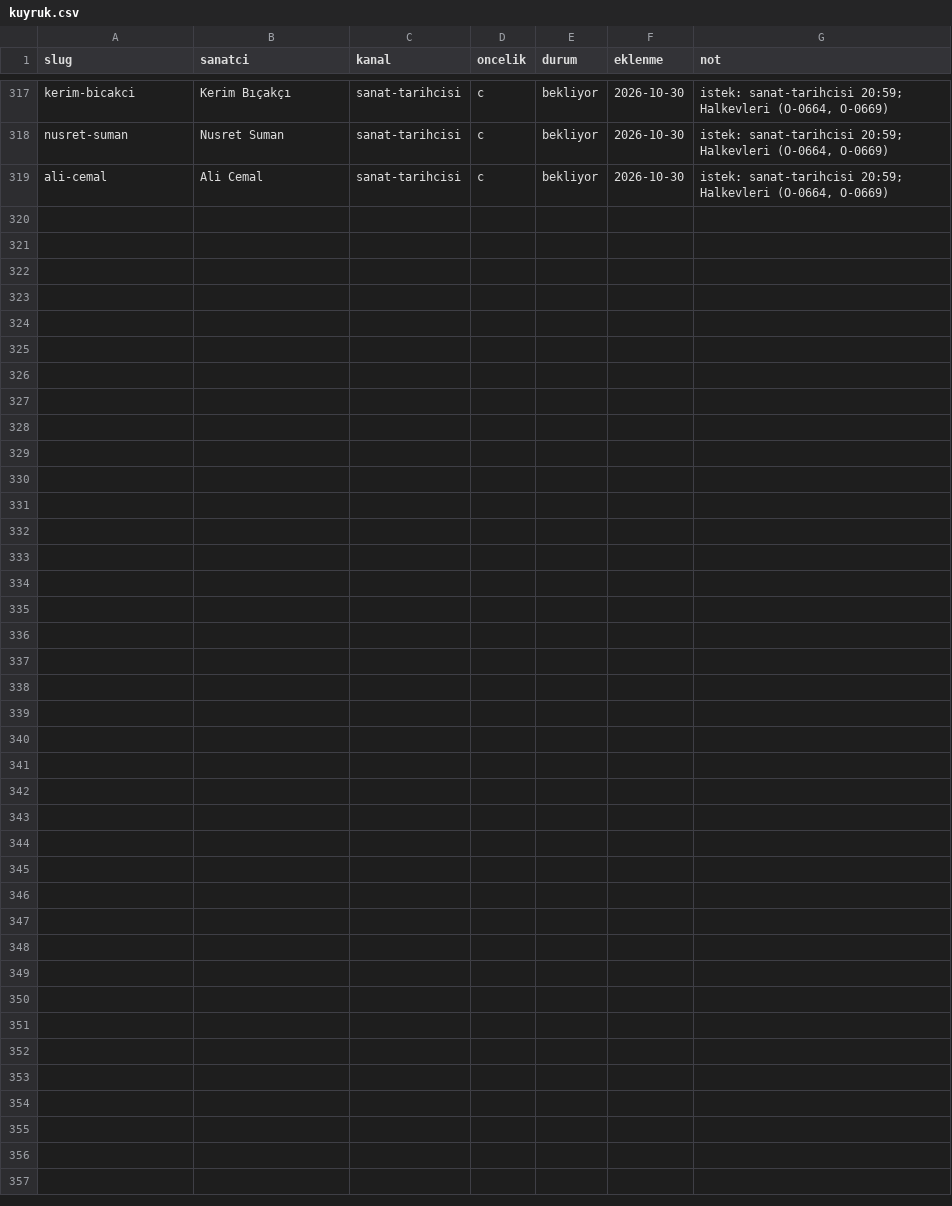
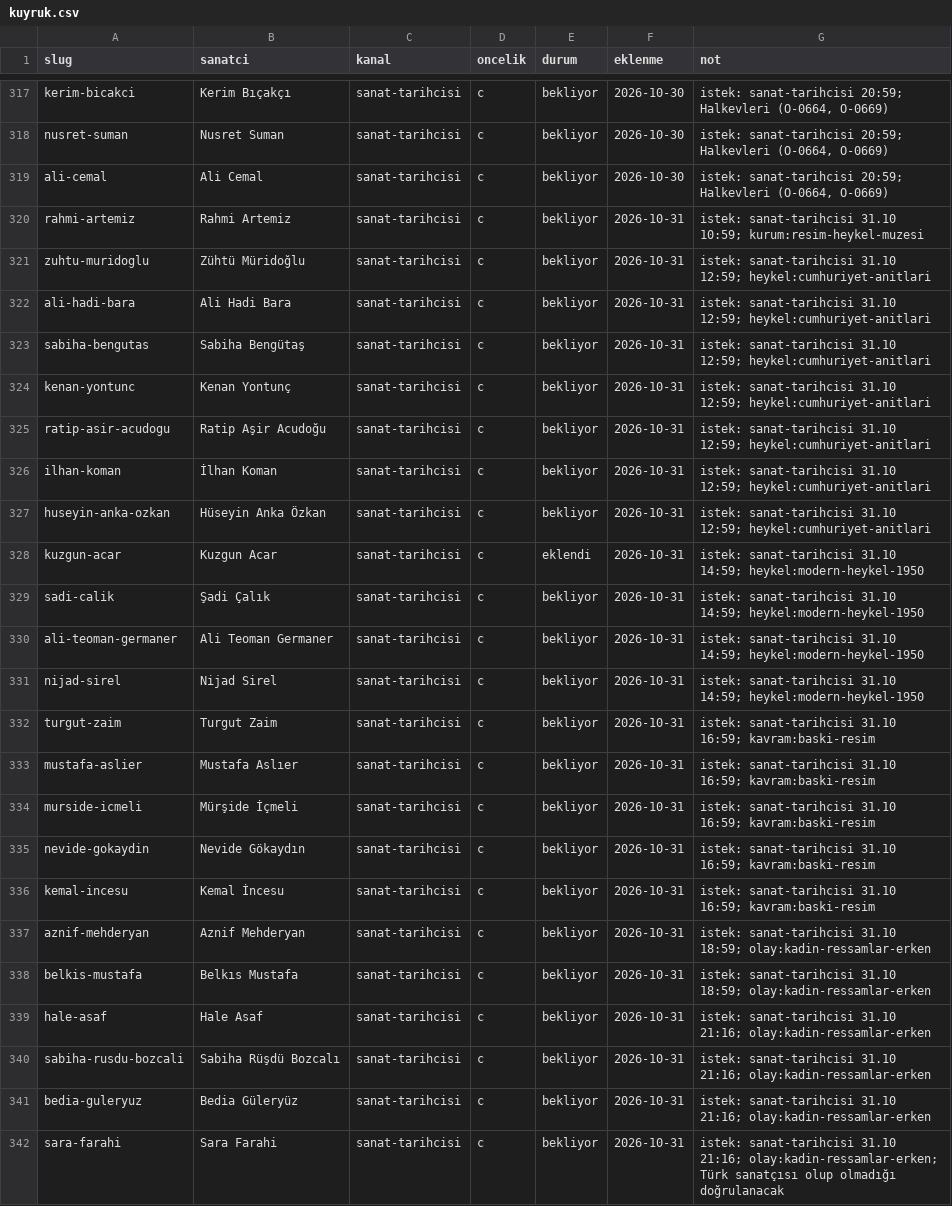
Before and after one commit to occiftci-ux/artvela-site, a CSV file: arastirma/kuyruk.csv, drawn as a sheet; only a part is shown, gaps mark what is left out; the diff covers the shown part only.

```diff
--- a/arastirma/kuyruk.csv
+++ b/arastirma/kuyruk.csv
@@ -319 +319,24 @@ nusret-suman,Nusret Suman,sanat-tarihcisi,c,bekliyor,2026-10-30,"istek: sanat-ta
 ali-cemal,Ali Cemal,sanat-tarihcisi,c,bekliyor,2026-10-30,"istek: sanat-tarihcisi 20:59; Halkevleri (O-0664, O-0669)"
+rahmi-artemiz,Rahmi Artemiz,sanat-tarihcisi,c,bekliyor,2026-10-31,istek: sanat-tarihcisi 31.10 10:59; kurum:resim-heykel-muzesi
+zuhtu-muridoglu,Zühtü Müridoğlu,sanat-tarihcisi,c,bekliyor,2026-10-31,istek: sanat-tarihcisi 31.10 12:59; heykel:cumhuriyet-anitlari
+ali-hadi-bara,Ali Hadi Bara,sanat-tarihcisi,c,bekliyor,2026-10-31,istek: sanat-tarihcisi 31.10 12:59; heykel:cumhuriyet-anitlari
+sabiha-bengutas,Sabiha Bengütaş,sanat-tarihcisi,c,bekliyor,2026-10-31,istek: sanat-tarihcisi 31.10 12:59; heykel:cumhuriyet-anitlari
+kenan-yontunc,Kenan Yontunç,sanat-tarihcisi,c,bekliyor,2026-10-31,istek: sanat-tarihcisi 31.10 12:59; heykel:cumhuriyet-anitlari
+ratip-asir-acudogu,Ratip Aşir Acudoğu,sanat-tarihcisi,c,bekliyor,2026-10-31,istek: sanat-tarihcisi 31.10 12:59; heykel:cumhuriyet-anitlari
+ilhan-koman,İlhan Koman,sanat-tarihcisi,c,bekliyor,2026-10-31,istek: sanat-tarihcisi 31.10 12:59; heykel:cumhuriyet-anitlari
+huseyin-anka-ozkan,Hüseyin Anka Özkan,sanat-tarihcisi,c,bekliyor,2026-10-31,istek: sanat-tarihcisi 31.10 12:59; heykel:cumhuriyet-anitlari
+kuzgun-acar,Kuzgun Acar,sanat-tarihcisi,c,eklendi,2026-10-31,istek: sanat-tarihcisi 31.10 14:59; heykel:modern-heykel-1950
+sadi-calik,Şadi Çalık,sanat-tarihcisi,c,bekliyor,2026-10-31,istek: sanat-tarihcisi 31.10 14:59; heykel:modern-heykel-1950
+ali-teoman-germaner,Ali Teoman Germaner,sanat-tarihcisi,c,bekliyor,2026-10-31,istek: sanat-tarihcisi 31.10 14:59; heykel:modern-heykel-1950
+nijad-sirel,Nijad Sirel,sanat-tarihcisi,c,bekliyor,2026-10-31,istek: sanat-tarihcisi 31.10 14:59; heykel:modern-heykel-1950
+turgut-zaim,Turgut Zaim,sanat-tarihcisi,c,bekliyor,2026-10-31,istek: sanat-tarihcisi 31.10 16:59; kavram:baski-resim
+mustafa-aslier,Mustafa Aslıer,sanat-tarihcisi,c,bekliyor,2026-10-31,istek: sanat-tarihcisi 31.10 16:59; kavram:baski-resim
+murside-icmeli,Mürşide İçmeli,sanat-tarihcisi,c,bekliyor,2026-10-31,istek: sanat-tarihcisi 31.10 16:59; kavram:baski-resim
+nevide-gokaydin,Nevide Gökaydın,sanat-tarihcisi,c,bekliyor,2026-10-31,istek: sanat-tarihcisi 31.10 16:59; kavram:baski-resim
+kemal-incesu,Kemal İncesu,sanat-tarihcisi,c,bekliyor,2026-10-31,istek: sanat-tarihcisi 31.10 16:59; kavram:baski-resim
+aznif-mehderyan,Aznif Mehderyan,sanat-tarihcisi,c,bekliyor,2026-10-31,istek: sanat-tarihcisi 31.10 18:59; olay:kadin-ressamlar-erken
+belkis-mustafa,Belkıs Mustafa,sanat-tarihcisi,c,bekliyor,2026-10-31,istek: sanat-tarihcisi 31.10 18:59; olay:kadin-ressamlar-erken
+hale-asaf,Hale Asaf,sanat-tarihcisi,c,bekliyor,2026-10-31,istek: sanat-tarihcisi 31.10 21:16; olay:kadin-ressamlar-erken
+sabiha-rusdu-bozcali,Sabiha Rüşdü Bozcalı,sanat-tarihcisi,c,bekliyor,2026-10-31,istek: sanat-tarihcisi 31.10 21:16; olay:kadin-ressamlar-erken
+bedia-guleryuz,Bedia Güleryüz,sanat-tarihcisi,c,bekliyor,2026-10-31,istek: sanat-tarihcisi 31.10 21:16; olay:kadin-ressamlar-erken
+sara-farahi,Sara Farahi,sanat-tarihcisi,c,bekliyor,2026-10-31,istek: sanat-tarihcisi 31.10 21:16; olay:kadin-ressamlar-erken; Türk sanatçısı olup olmadığı doğrulanacak
```
Also changed, not shown: 3 edited cells elsewhere in this file, arastirma/sanatcilar.csv, 8 other files.
